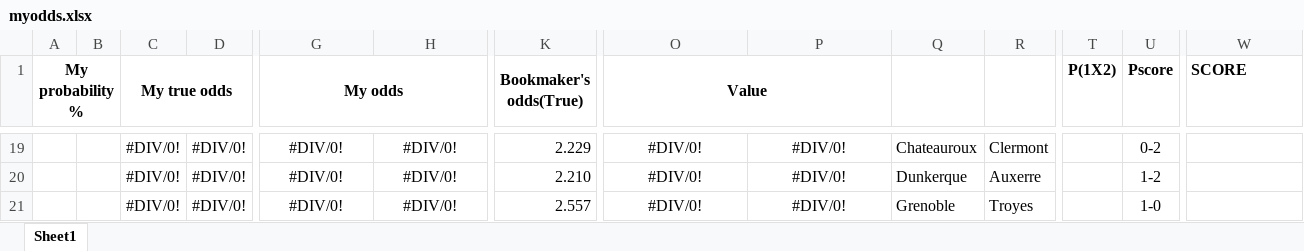
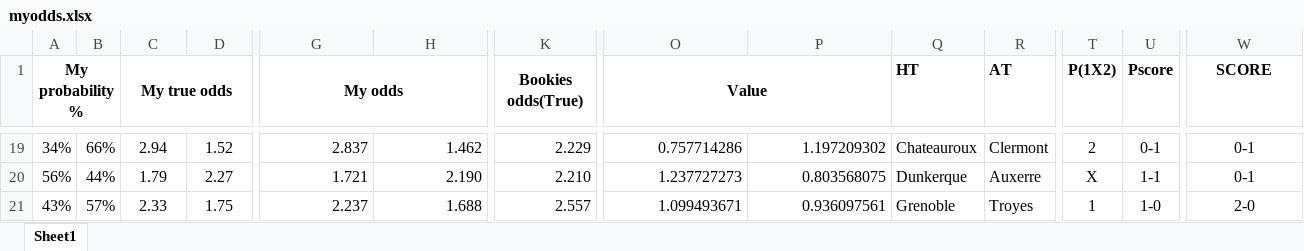
Before and after one commit to gitboyzorro5/FDAS, an Excel workbook: myodds.xlsx, sheet Sheet1, drawn as a sheet; only a part is shown, gaps mark what is left out; values as stored, in another font and other column widths than the file's, no borders; the diff covers the shown part only; the diff names each change by its address in the sheet, - before the commit and + after, or states it on an @@ line.

```diff
--- a/myodds.xlsx (sheet Sheet1)
+++ b/myodds.xlsx (sheet Sheet1)
-K1: Bookmaker's odds(True)
+K1: Bookies odds(True)
-Q1: (empty)
+Q1: HT
-R1: (empty)
+R1: AT
-W1 alignment: left
+W1 alignment: center
-A19 (My probability %): (empty)
+A19 (My probability %): 34%
-B19: (empty)
+B19: 66%
-C19 (My true odds): #DIV/0!
+C19 (My true odds): 2.94
-D19: #DIV/0!
+D19: 1.52
-G19:H21 alignment: center
+G19:H21 alignment: right
-G19 (My odds): #DIV/0!
+G19 (My odds): 2.837
-H19: #DIV/0!
+H19: 1.462
-O19:P21 alignment: center
+O19:P21 alignment: right
-O19 (Value): #DIV/0!
+O19 (Value): 0.757714286
-P19: #DIV/0!
+P19: 1.197209302
-T19 (P(1X2)): (empty)
+T19 (P(1X2)): 2
-U19 (Pscore): 0-2
+U19 (Pscore): 0-1
-W19:W20 (SCORE): (empty)
+W19:W20 (SCORE): 0-1
-A20 (My probability %): (empty)
+A20 (My probability %): 56%
-B20: (empty)
+B20: 44%
-C20 (My true odds): #DIV/0!
+C20 (My true odds): 1.79
-D20: #DIV/0!
+D20: 2.27
-G20 (My odds): #DIV/0!
+G20 (My odds): 1.721
-H20: #DIV/0!
+H20: 2.190
-O20 (Value): #DIV/0!
+O20 (Value): 1.237727273
-P20: #DIV/0!
+P20: 0.803568075
-T20 (P(1X2)): (empty)
+T20 (P(1X2)): X
-U20 (Pscore): 1-2
+U20 (Pscore): 1-1
-A21 (My probability %): (empty)
+A21 (My probability %): 43%
-B21: (empty)
+B21: 57%
-C21 (My true odds): #DIV/0!
+C21 (My true odds): 2.33
-D21: #DIV/0!
+D21: 1.75
-G21 (My odds): #DIV/0!
+G21 (My odds): 2.237
-H21: #DIV/0!
+H21: 1.688
-O21 (Value): #DIV/0!
+O21 (Value): 1.099493671
-P21: #DIV/0!
+P21: 0.936097561
-T21 (P(1X2)): (empty)
+T21 (P(1X2)): 1
-W21 (SCORE): (empty)
+W21 (SCORE): 2-0
```
Also changed, not shown: 243 edited cells and cell formats elsewhere in this sheet.
